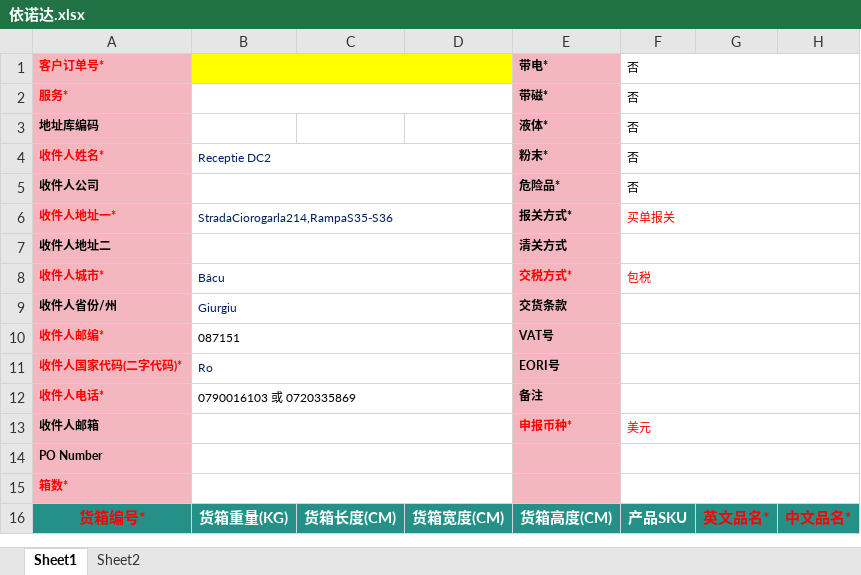
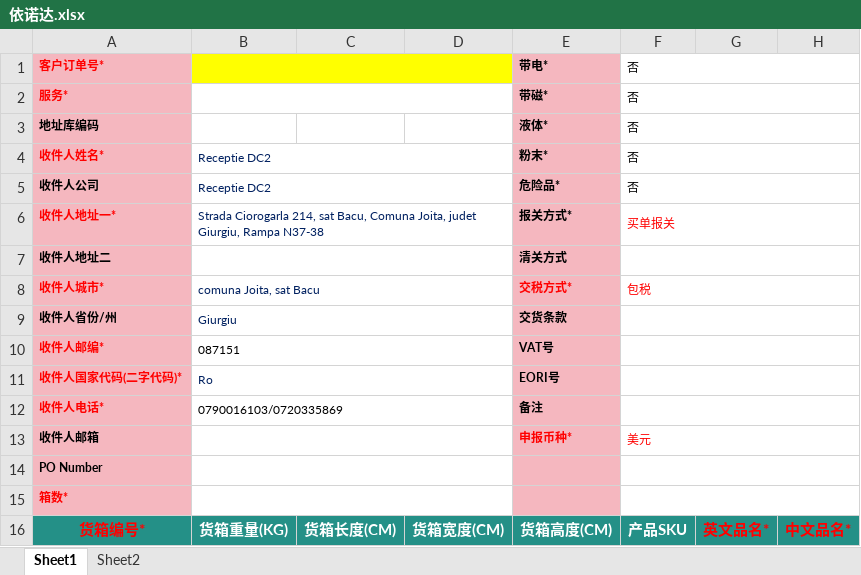
Before and after one commit to harkcc/web_ticket, an Excel workbook: 表格模版/依诺达.xlsx, sheet Sheet1, drawn as a sheet; only a part is shown; values as stored, in another font and other column widths than the file's, no borders; the diff names each change by its address in the sheet, - before the commit and + after, or states it on an @@ line.

```diff
--- a/表格模版/依诺达.xlsx (sheet Sheet1)
+++ b/表格模版/依诺达.xlsx (sheet Sheet1)
-B5: (empty)
+B5: Receptie DC2
-B6: StradaCiorogarla214,RampaS35-S36
+B6: Strada Ciorogarla 214, sat Bacu, Comuna Joita, judet Giurgiu, Rampa N37-38
-B8: Bâcu
+B8: comuna Joita, sat Bacu
-B12: 0790016103 或 0720335869
+B12: 0790016103/0720335869
```
Also changed, not shown: sheet Sheet2.
